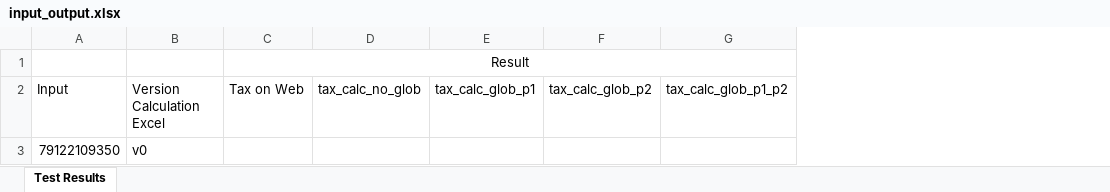
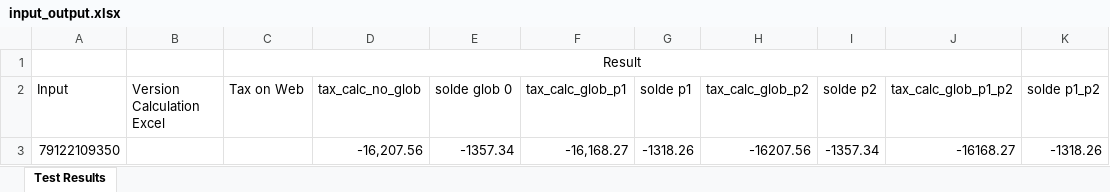
Before and after one commit to silverfin/pit_tax_calculation, an Excel workbook: excel_tax_calculation/input_output/input_output.xlsx, sheet Test Results, drawn as a sheet; values as stored, in another font and other column widths than the file's, no borders; removed rows and columns are numbered as before the commit, all else as after; the diff names each change by its address in the sheet, - before the commit and + after, or states it on an @@ line.

Commit message:
add values to input_output excel

```diff
--- a/excel_tax_calculation/input_output/input_output.xlsx (sheet Test Results)
+++ b/excel_tax_calculation/input_output/input_output.xlsx (sheet Test Results)
+column E (solde glob 0), empty
+column G (solde p1), empty
+column I (solde p2), empty
+column K (solde p1_p2), empty
-row 3: 79122109350 | v0
+row 3: 79122109350 |  |  | -16,207.56 | -1357.34 | -16,168.27 | -1318.26 | -16207.56 | -1357.34 | -16168.27 | -1318.26
```
